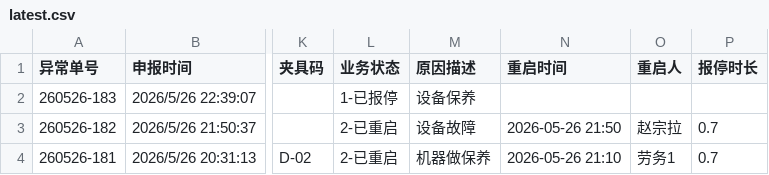
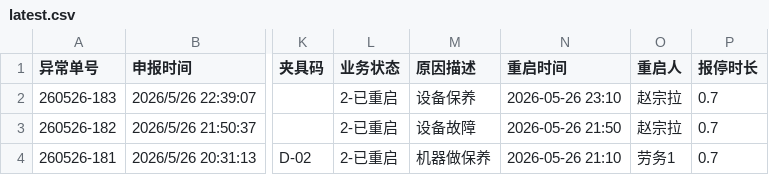
Before and after one commit to A1rChina/Kimi, a CSV file: data/excel_export/equipment_downtime_query/latest.csv, drawn as a sheet; only a part is shown, gaps mark what is left out; the diff names each change by its address in the sheet, - before the commit and + after, or states it on an @@ line.

```diff
--- a/data/excel_export/equipment_downtime_query/latest.csv
+++ b/data/excel_export/equipment_downtime_query/latest.csv
-L2 (业务状态): 1-已报停
+L2 (业务状态): 2-已重启
-N2 (重启时间): (empty)
+N2 (重启时间): 2026-05-26 23:10
-O2 (重启人): (empty)
+O2 (重启人): 赵宗拉
-P2 (报停时长): (empty)
+P2 (报停时长): 0.7
```
Also changed, not shown: data/excel_export/machining_transfer_query/latest.csv, data/excel_export/warehouse_detail/latest.csv, 45 other files.
